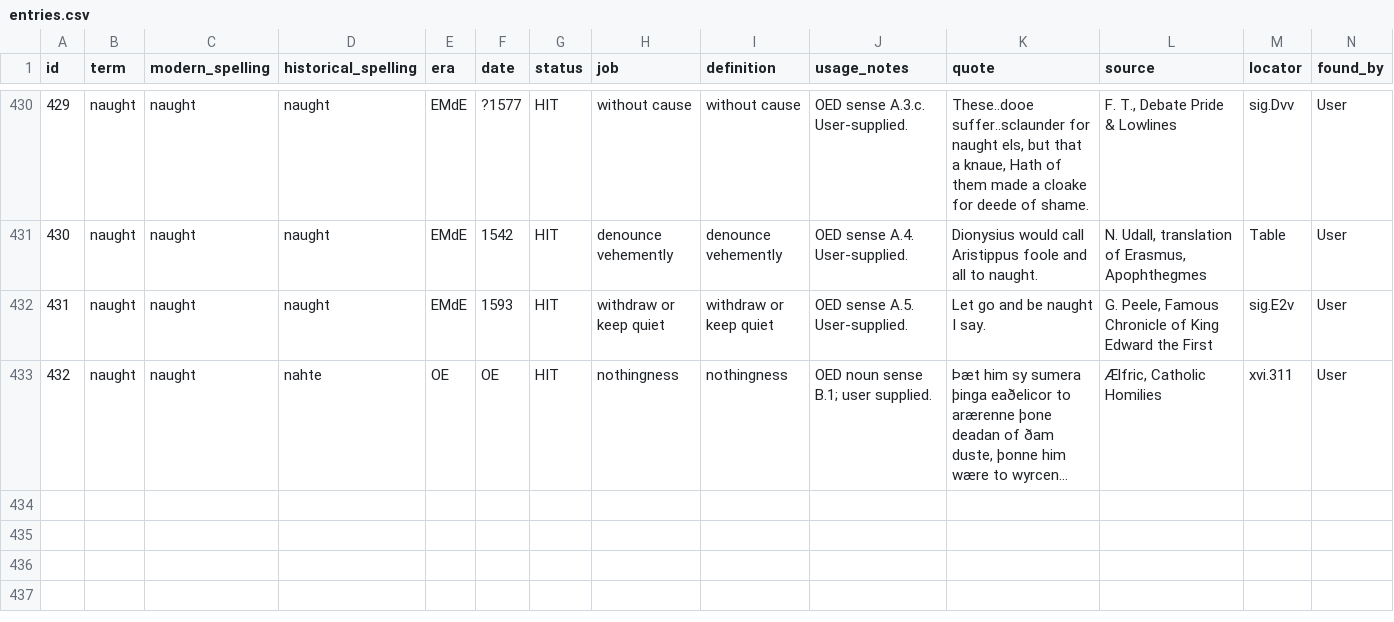
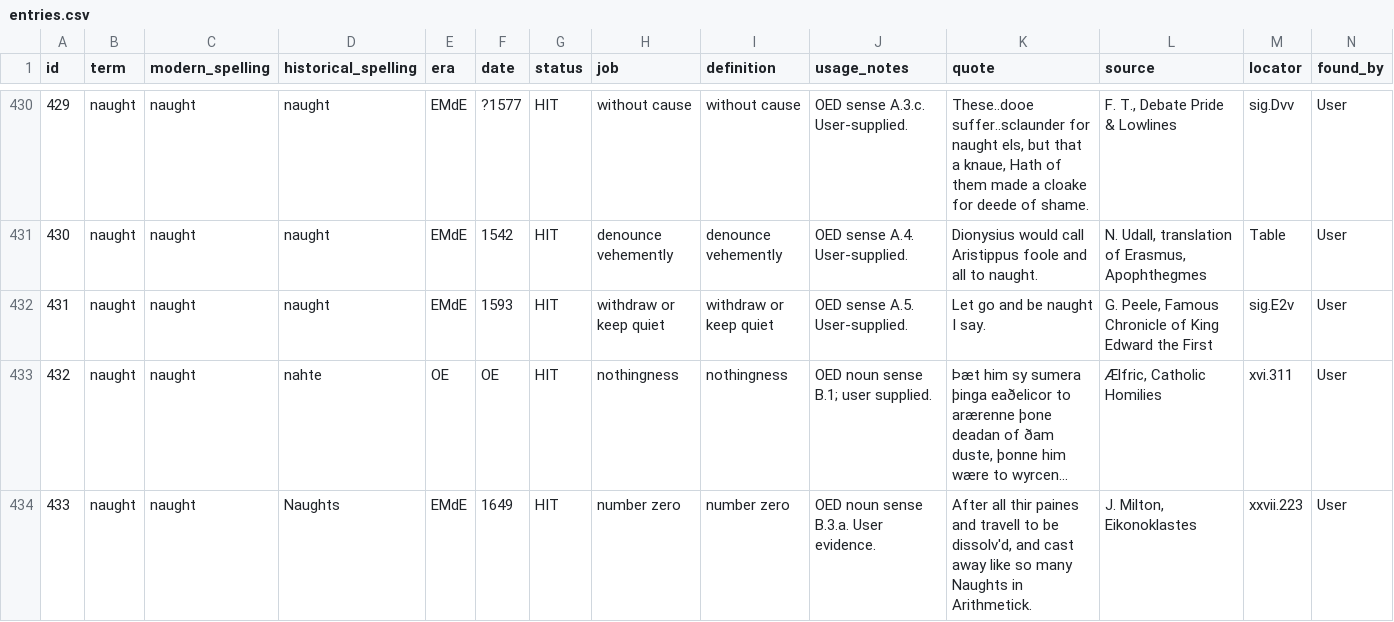
Before and after one commit to JTHensley/Oldish-Words-Study, a CSV file: entries.csv, drawn as a sheet; only a part is shown, gaps mark what is left out; long unchanged cells end in …; rows hold the shown columns only; the diff names each change by its address in the sheet, - before the commit and + after, or states it on an @@ line.

Commit message:
Add numeric naught evidence

```diff
--- a/entries.csv
+++ b/entries.csv
+row 434: 433 | naught | naught | Naughts | EMdE | 1649 | HIT | number zero | number zero | OED noun sense B.3.a. User evidence. | After all thir paines and travell to be dissolv'd, and cast away like so many Naughts in Arithmetick. | J. Milton, Eikonoklastes | xxvii.223 | User
```
